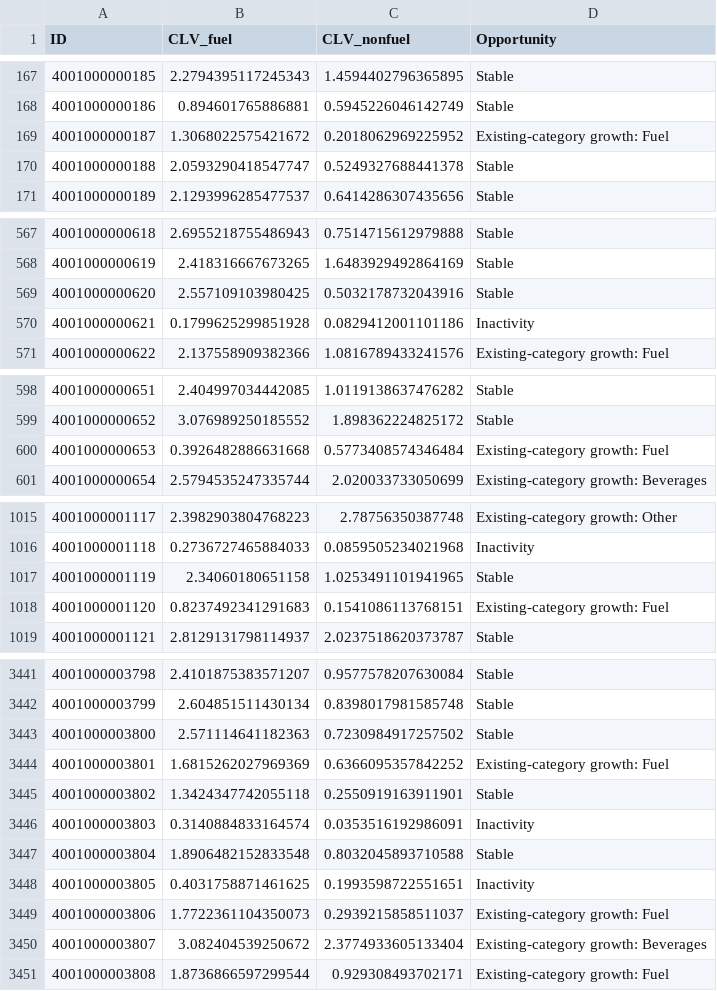
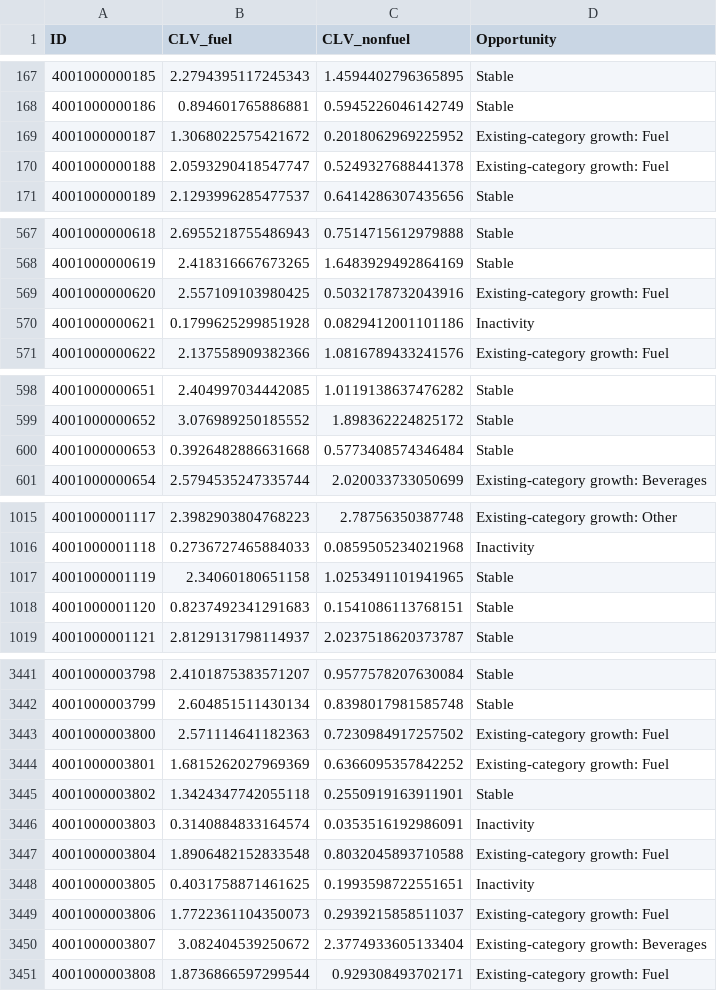
Before and after one commit to Andzo/sasol-clv-opportunity, a CSV file: submission.csv, drawn as a sheet; only a part is shown, gaps mark what is left out; the diff covers the shown part only.

Commit message:
feat: implement Candidate V (Zindi score: 0.312139112, Opportunity F1: 0.541843185) with 9 micro-swaps

```diff
--- a/submission.csv
+++ b/submission.csv
@@ -169,3 +169,3 @@ ID,CLV_fuel,CLV_nonfuel,Opportunity
 4001000000187,1.3068022575421672,0.2018062969225952,Existing-category growth: Fuel
-4001000000188,2.0593290418547747,0.5249327688441378,Stable
+4001000000188,2.0593290418547747,0.5249327688441378,Existing-category growth: Fuel
 4001000000189,2.1293996285477537,0.6414286307435656,Stable
@@ -568,3 +568,3 @@ ID,CLV_fuel,CLV_nonfuel,Opportunity
 4001000000619,2.418316667673265,1.6483929492864169,Stable
-4001000000620,2.557109103980425,0.5032178732043916,Stable
+4001000000620,2.557109103980425,0.5032178732043916,Existing-category growth: Fuel
 4001000000621,0.1799625299851928,0.0829412001101186,Inactivity
@@ -599,3 +599,3 @@ ID,CLV_fuel,CLV_nonfuel,Opportunity
 4001000000652,3.076989250185552,1.898362224825172,Stable
-4001000000653,0.3926482886631668,0.5773408574346484,Existing-category growth: Fuel
+4001000000653,0.3926482886631668,0.5773408574346484,Stable
 4001000000654,2.5794535247335744,2.020033733050699,Existing-category growth: Beverages
@@ -1017,3 +1017,3 @@ ID,CLV_fuel,CLV_nonfuel,Opportunity
 4001000001119,2.34060180651158,1.0253491101941965,Stable
-4001000001120,0.8237492341291683,0.1541086113768151,Existing-category growth: Fuel
+4001000001120,0.8237492341291683,0.1541086113768151,Stable
 4001000001121,2.8129131798114937,2.0237518620373787,Stable
@@ -3442,3 +3442,3 @@ ID,CLV_fuel,CLV_nonfuel,Opportunity
 4001000003799,2.604851511430134,0.8398017981585748,Stable
-4001000003800,2.571114641182363,0.7230984917257502,Stable
+4001000003800,2.571114641182363,0.7230984917257502,Existing-category growth: Fuel
 4001000003801,1.6815262027969369,0.6366095357842252,Existing-category growth: Fuel
@@ -3446,3 +3446,3 @@ ID,CLV_fuel,CLV_nonfuel,Opportunity
 4001000003803,0.3140884833164574,0.0353516192986091,Inactivity
-4001000003804,1.8906482152833548,0.8032045893710588,Stable
+4001000003804,1.8906482152833548,0.8032045893710588,Existing-category growth: Fuel
 4001000003805,0.4031758871461625,0.1993598722551651,Inactivity
```
Also changed, not shown: 12 edited cells elsewhere in this file, submissions/submission_latest.csv, 3 other files.
